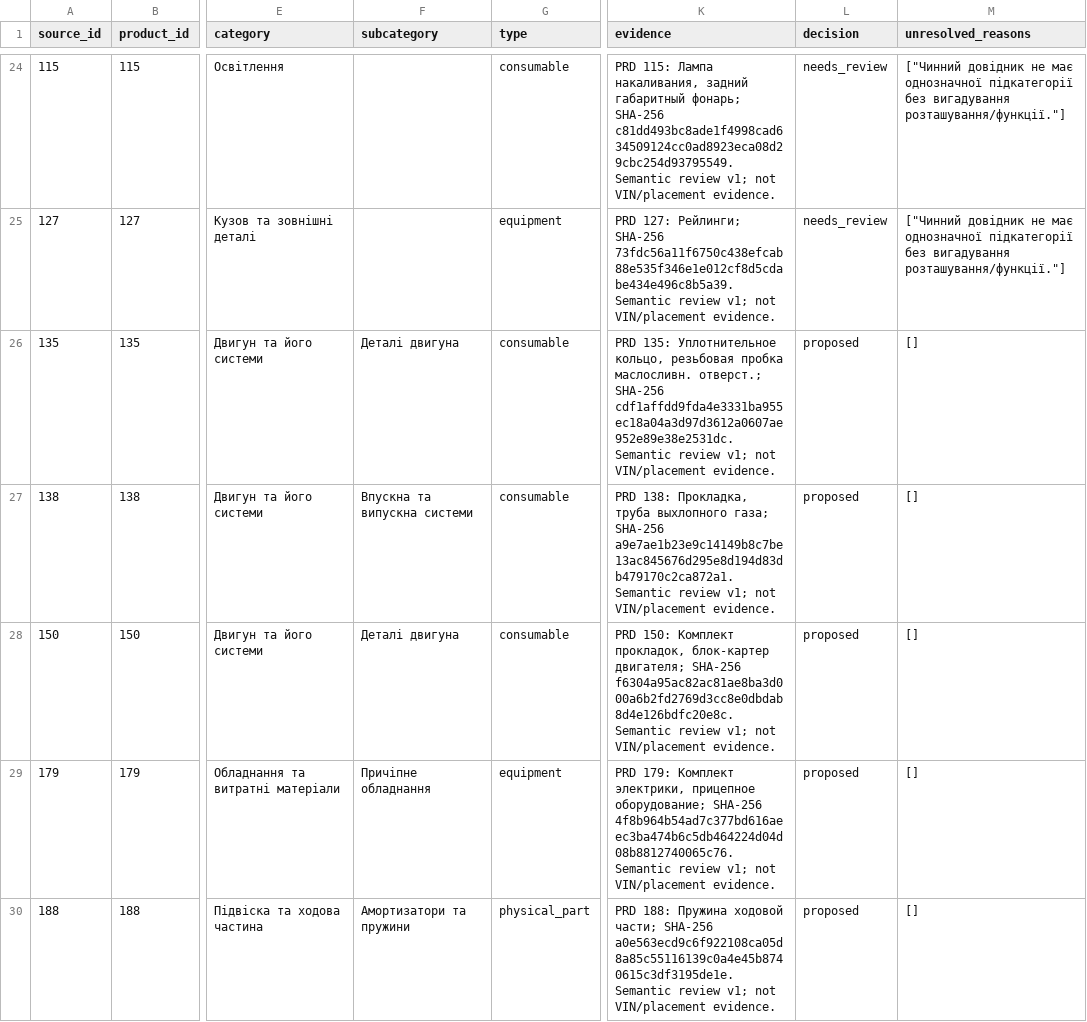
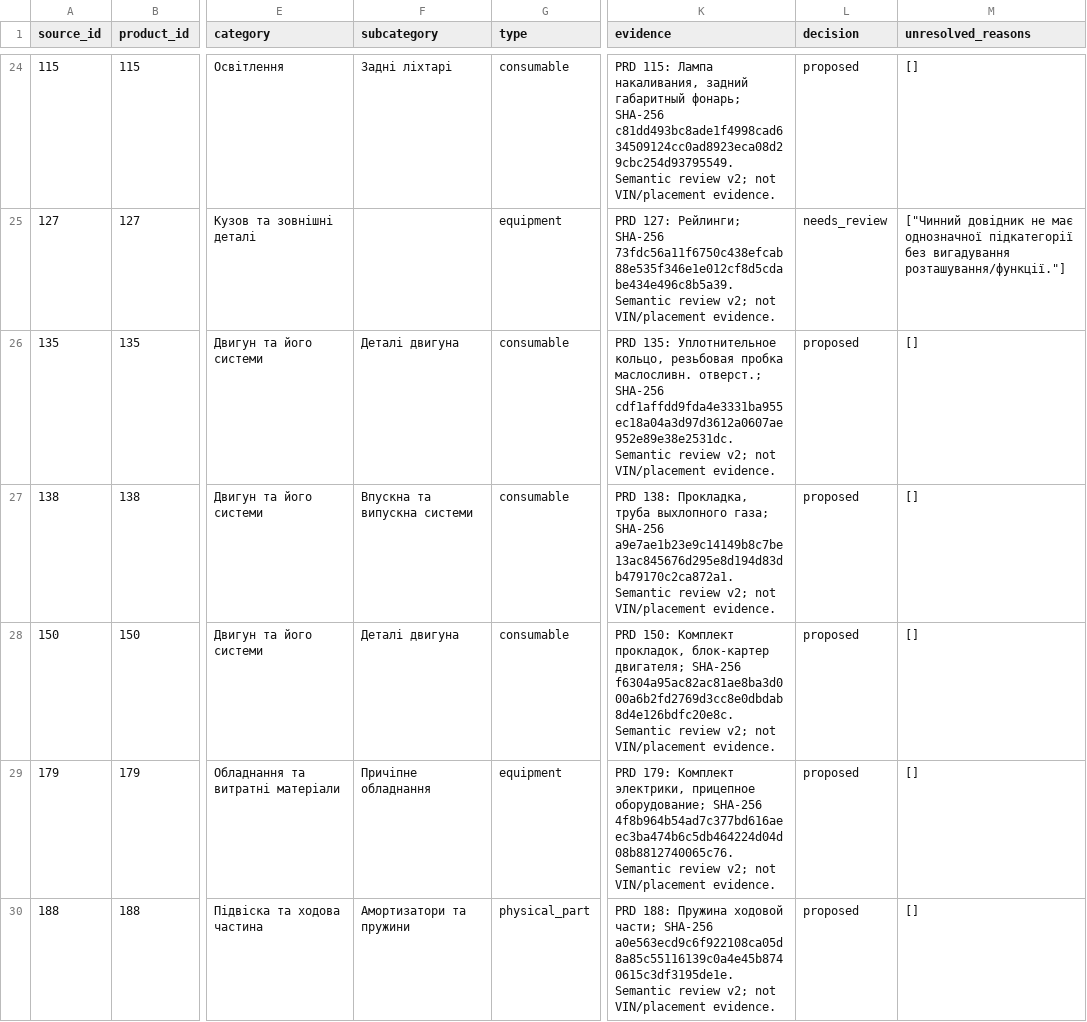
Before and after one commit to TsPa33/telegram-bot, a CSV file: warehouse/docs/universal-catalogue/volvo-review/volvo-113-reviewed.csv, drawn as a sheet; only a part is shown, gaps mark what is left out; the diff covers the shown part only; the diff names each change by its address in the sheet, - before the commit and + after, or states it on an @@ line.

Commit message:
Resolve six Volvo review items with checksum-bound original PRD context

```diff
--- a/warehouse/docs/universal-catalogue/volvo-review/volvo-113-reviewed.csv
+++ b/warehouse/docs/universal-catalogue/volvo-review/volvo-113-reviewed.csv
-F24 (subcategory): (empty)
+F24 (subcategory): Задні ліхтарі
-K24 (evidence): …Semantic review v1; not VIN/placement…
+K24 (evidence): …Semantic review v2; not VIN/placement…
-L24 (decision): needs_review
+L24 (decision): proposed
-M24 (unresolved_reasons): ["Чинний довідник не має однозначної підкатегорії без вигадування розташування/функції."]
+M24 (unresolved_reasons): []
-K25 (evidence): …Semantic review v1; not VIN/placement…
+K25 (evidence): …Semantic review v2; not VIN/placement…
-K26 (evidence): …Semantic review v1; not VIN/placement…
+K26 (evidence): …Semantic review v2; not VIN/placement…
-K27 (evidence): …Semantic review v1; not VIN/placement…
+K27 (evidence): …Semantic review v2; not VIN/placement…
-K28 (evidence): …Semantic review v1; not VIN/placement…
+K28 (evidence): …Semantic review v2; not VIN/placement…
-K29 (evidence): …Semantic review v1; not VIN/placement…
+K29 (evidence): …Semantic review v2; not VIN/placement…
-K30 (evidence): …Semantic review v1; not VIN/placement…
+K30 (evidence): …Semantic review v2; not VIN/placement…
```
Also changed, not shown: 128 edited cells elsewhere in this file, 15 other files.
